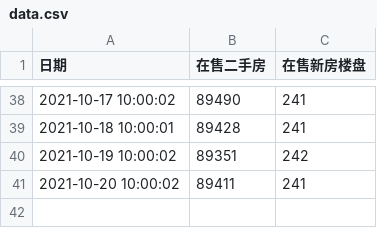
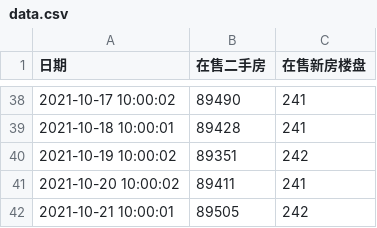
Before and after one commit to felix-001/houseSpider, a CSV file: beike/data.csv, drawn as a sheet; only a part is shown, gaps mark what is left out.

```diff
--- a/beike/data.csv
+++ b/beike/data.csv
@@ -41 +41,2 @@
 2021-10-20 10:00:02, 89411, 241
+2021-10-21 10:00:01, 89505, 242
```
Also changed, not shown: 1 other file.
